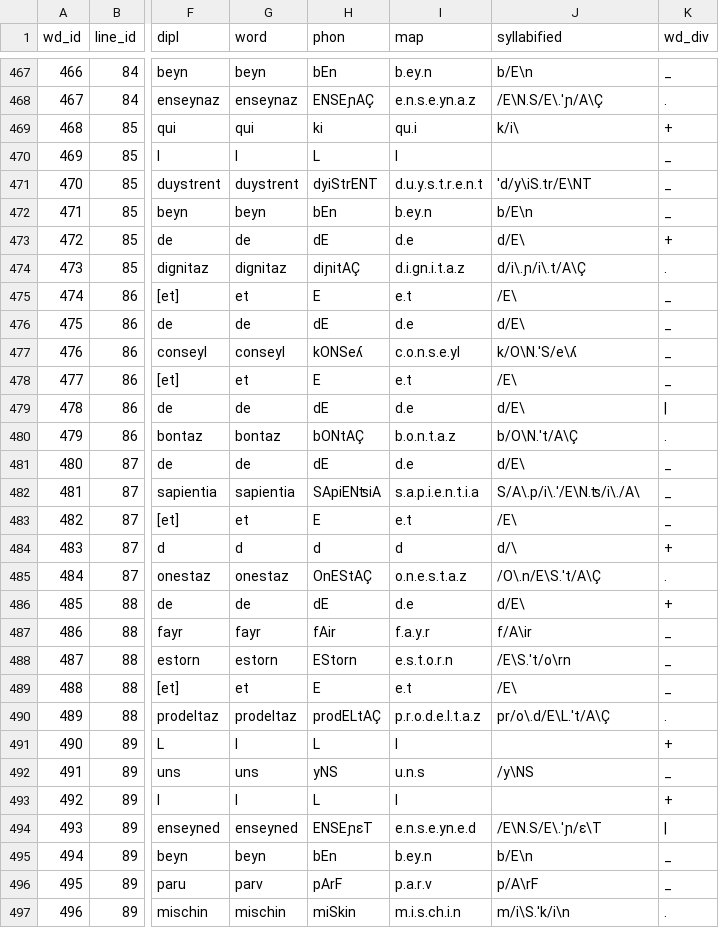
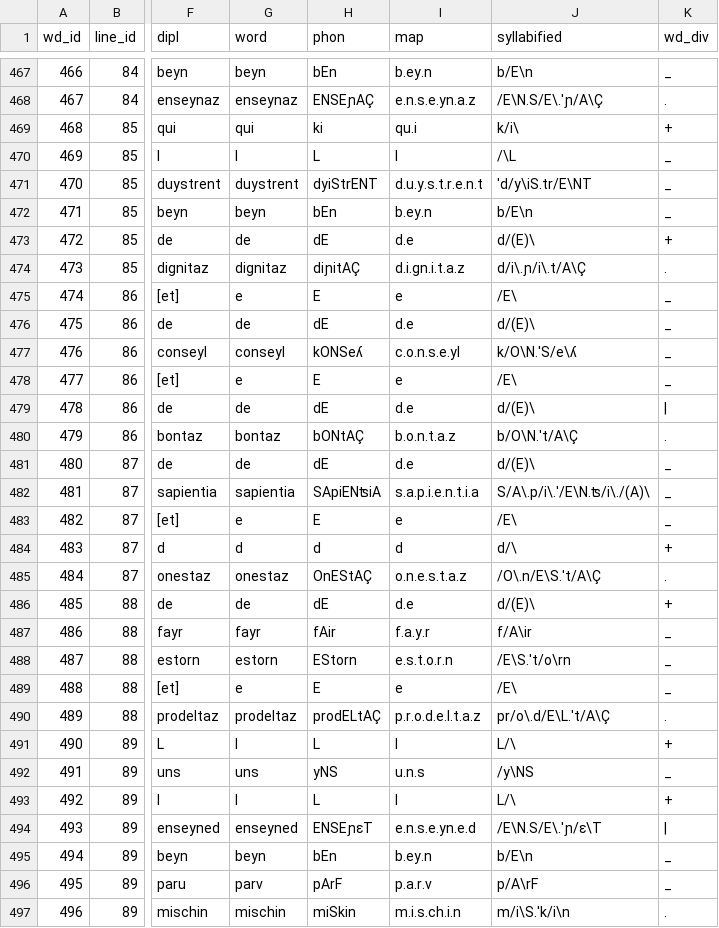
Before and after one commit to rainsfordtm/ogr, a CSV file: wip/csv/textcsv/AlexAlb_text.csv, drawn as a sheet; only a part is shown, gaps mark what is left out; the diff covers the shown part only; the diff names each change by its address in the sheet, - before the commit and + after, or states it on an @@ line.

Commit message:
Finished syllabification of AlexAlb

```diff
--- a/wip/csv/textcsv/AlexAlb_text.csv
+++ b/wip/csv/textcsv/AlexAlb_text.csv
-J470 (syllabified): (empty)
+J470 (syllabified): /\L
-J473 (syllabified): d/E\
+J473 (syllabified): d/(E)\
-G475 (word): et
+G475 (word): e
-I475 (map): e.t
+I475 (map): e
-J476 (syllabified): d/E\
+J476 (syllabified): d/(E)\
-G478 (word): et
+G478 (word): e
-I478 (map): e.t
+I478 (map): e
-J479 (syllabified): d/E\
+J479 (syllabified): d/(E)\
-J481 (syllabified): d/E\
+J481 (syllabified): d/(E)\
-J482 (syllabified): S/A\.p/i\.'/E\N.ʦ/i\./A\
+J482 (syllabified): S/A\.p/i\.'/E\N.ʦ/i\./(A)\
-G483 (word): et
+G483 (word): e
-I483 (map): e.t
+I483 (map): e
-J486 (syllabified): d/E\
+J486 (syllabified): d/(E)\
-G489 (word): et
+G489 (word): e
-I489 (map): e.t
+I489 (map): e
-J491 (syllabified): (empty)
+J491 (syllabified): L/\
-J493 (syllabified): (empty)
+J493 (syllabified): L/\
```
Also changed, not shown: 154 edited cells elsewhere in this file, src/csv/textcsv/Spons_text.csv, wip/csv/textcsv/CantQuSol_text.csv.
